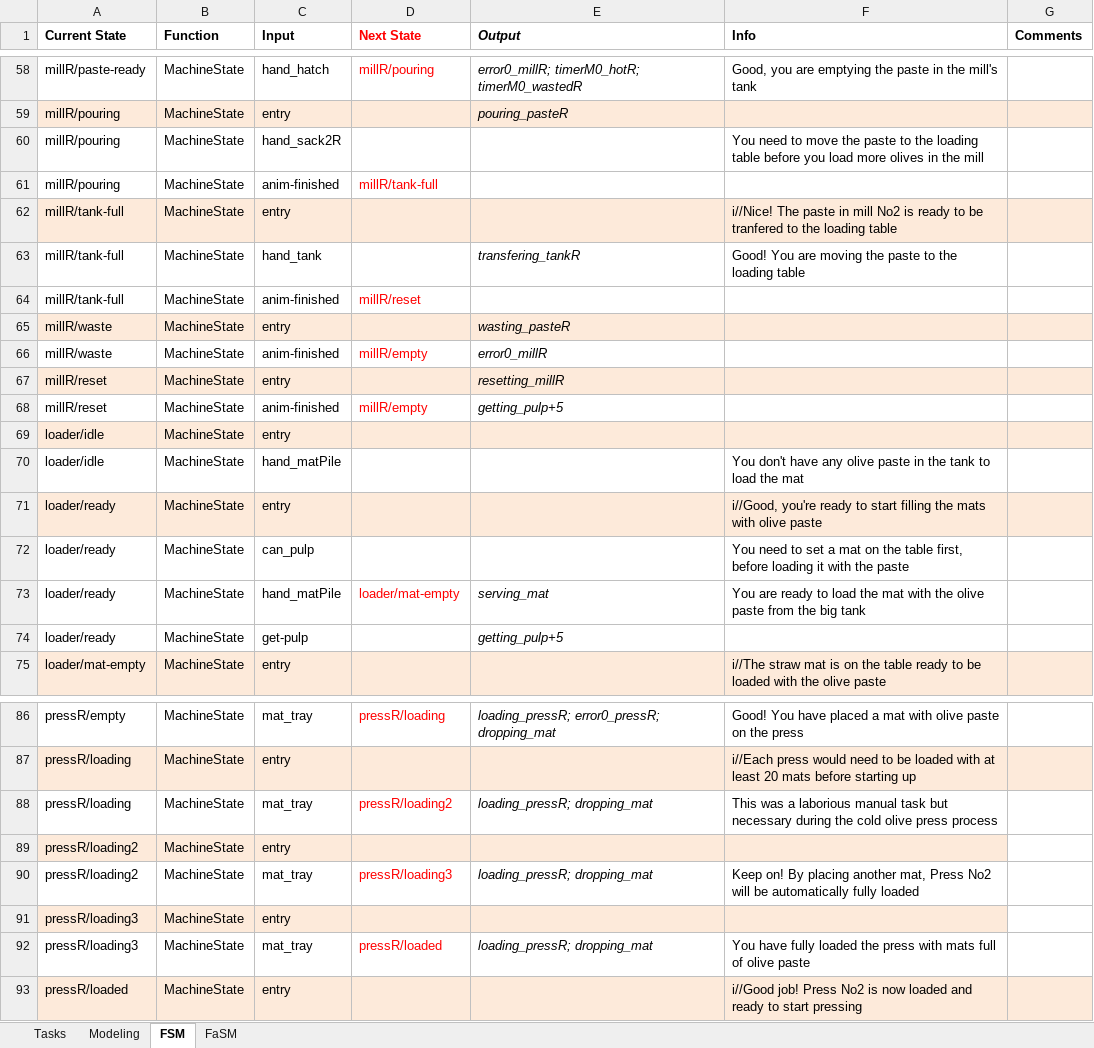
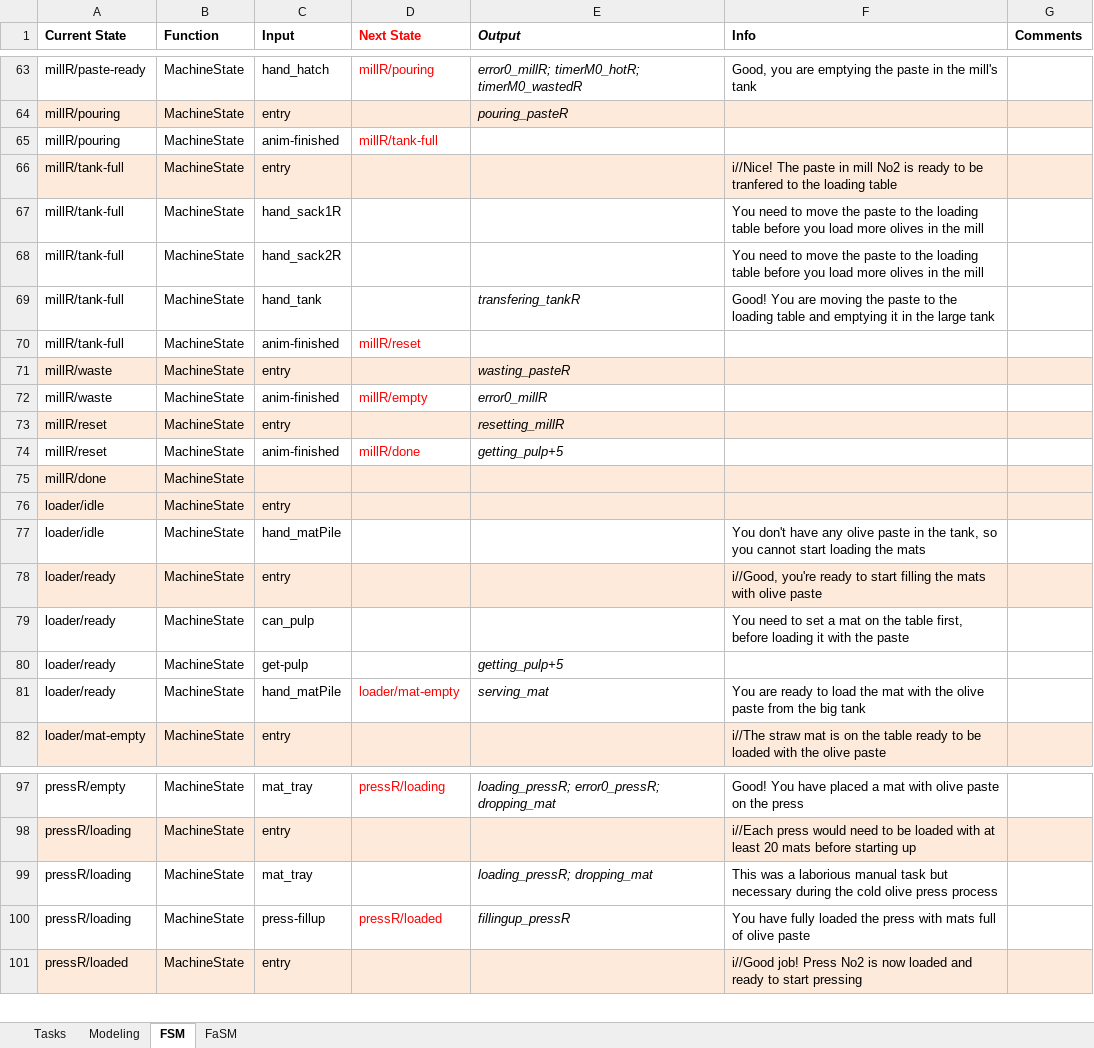
Before and after one commit to tokola/GitHub_OLiVE, an Excel workbook: OLiVE_StateMachine.xlsx, sheet FSM, drawn as a sheet; only a part is shown, gaps mark what is left out; values as stored, in another font and other column widths than the file's, no borders; removed rows and columns are numbered as before the commit, all else as after; the diff covers the shown part only; the diff names each change by its address in the sheet, - before the commit and + after, or states it on an @@ line.

```diff
--- a/OLiVE_StateMachine.xlsx (sheet FSM)
+++ b/OLiVE_StateMachine.xlsx (sheet FSM)
-row 60: millR/pouring | MachineState | hand_sack2R |  |  | You need to move the paste to the loading table before you load more olives in the mill
+row 67: millR/tank-full | MachineState | hand_sack1R |  |  | You need to move the paste to the loading table before you load more olives in the mill
+row 68: millR/tank-full | MachineState | hand_sack2R |  |  | You need to move the paste to the loading table before you load more olives in the mill
-F69 (Info): …loading table
+F69 (Info): …loading table and emptying it in the large tank
-D74 (Next State): millR/empty
+D74 (Next State): millR/done
+row 75: millR/done | MachineState
-F77 (Info): …in the tank to load the mat
+F77 (Info): …in the tank, so you cannot start loading the mats
@@ row 74 moved to row 80: loader/ready @@
-D99 (Next State): pressR/loading2
+D99 (Next State): (empty)
-row 89: pressR/loading2 | MachineState | entry
-row 90: pressR/loading2 | MachineState | mat_tray | pressR/loading3 | loading_pressR; dropping_mat | Keep on! By placing another mat, Press No2 will be automatically fully loaded
-row 91: pressR/loading3 | MachineState | entry
-A100 (Current State): pressR/loading3
+A100 (Current State): pressR/loading
-C100 (Input): mat_tray
+C100 (Input): press-fillup
-E100 (Output): loading_pressR; dropping_mat
+E100 (Output): fillingup_pressR
```
Also changed, not shown: 14 added rows, 1 removed row and 60 edited cells elsewhere in this sheet, sheet FaSM, 7 other files.
